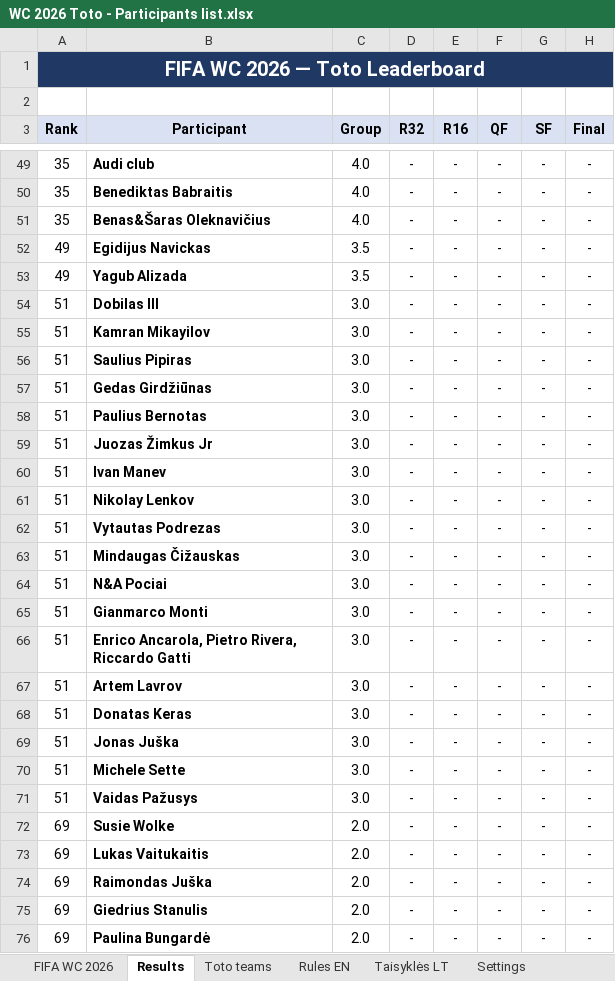
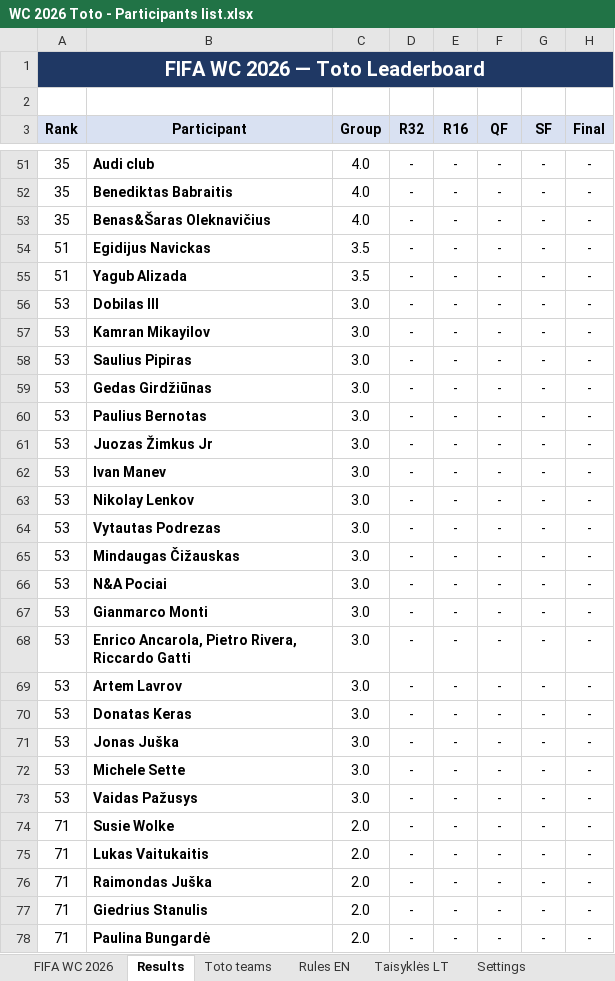
Before and after one commit to chakarti1976/WC2026-TOTO-, an Excel workbook: WC 2026 Toto - Participants list.xlsx, sheet Results, drawn as a sheet; only a part is shown, gaps mark what is left out; values as stored, in another font and other column widths than the file's, no borders; addresses are those after the commit; the diff covers the shown part only; the diff names each change by its address in the sheet, - before the commit and + after, or states it on an @@ line.

```diff
--- a/WC 2026 Toto - Participants list.xlsx (sheet Results)
+++ b/WC 2026 Toto - Participants list.xlsx (sheet Results)
-A54:A55 (Rank): 49
+A54:A55 (Rank): 51
-A56:A73 (Rank): 51
+A56:A73 (Rank): 53
-A74:A78 (Rank): 69
+A74:A78 (Rank): 71
```
Also changed, not shown: 3 added rows, 3 removed rows, 71 edited cells and cell formats elsewhere in this sheet, sheet Toto teams, sheet FIFA WC 2026, formulas that keep their value, hidden cells.
